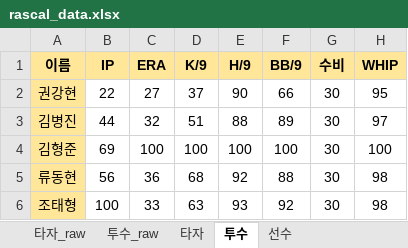
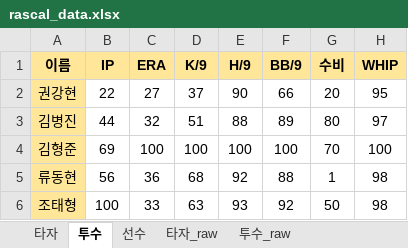
Before and after one commit to akffhaos95/rascal_photo_card, an Excel workbook: public/rascal_data.xlsx, sheet 투수, drawn as a sheet; values as stored, in another font and other column widths than the file's, no borders; charts and pictures not drawn; the diff names each change by its address in the sheet, - before the commit and + after, or states it on an @@ line.

```diff
--- a/public/rascal_data.xlsx (sheet 투수)
+++ b/public/rascal_data.xlsx (sheet 투수)
@@ sheet tab order changed: 타자 | 투수 | 선수 | 타자_raw | 투수_raw @@
-G2 (수비): 30
+G2 (수비): 20
-G3 (수비): 30
+G3 (수비): 80
-G4 (수비): 30
+G4 (수비): 70
-G5 (수비): 30
+G5 (수비): 1
-G6 (수비): 30
+G6 (수비): 50
```
Also changed, not shown: sheet 선수, sheet 타자_raw, sheet 타자, charts or pictures, build/rascal_data.xlsx, 29 other files.
